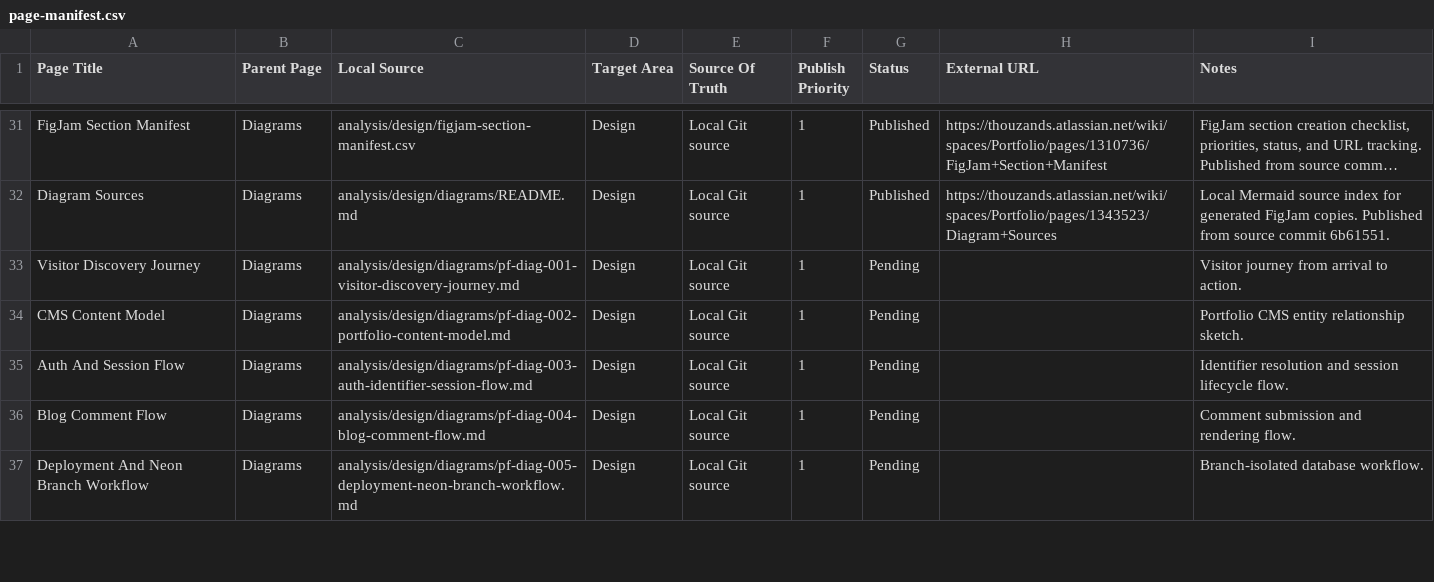
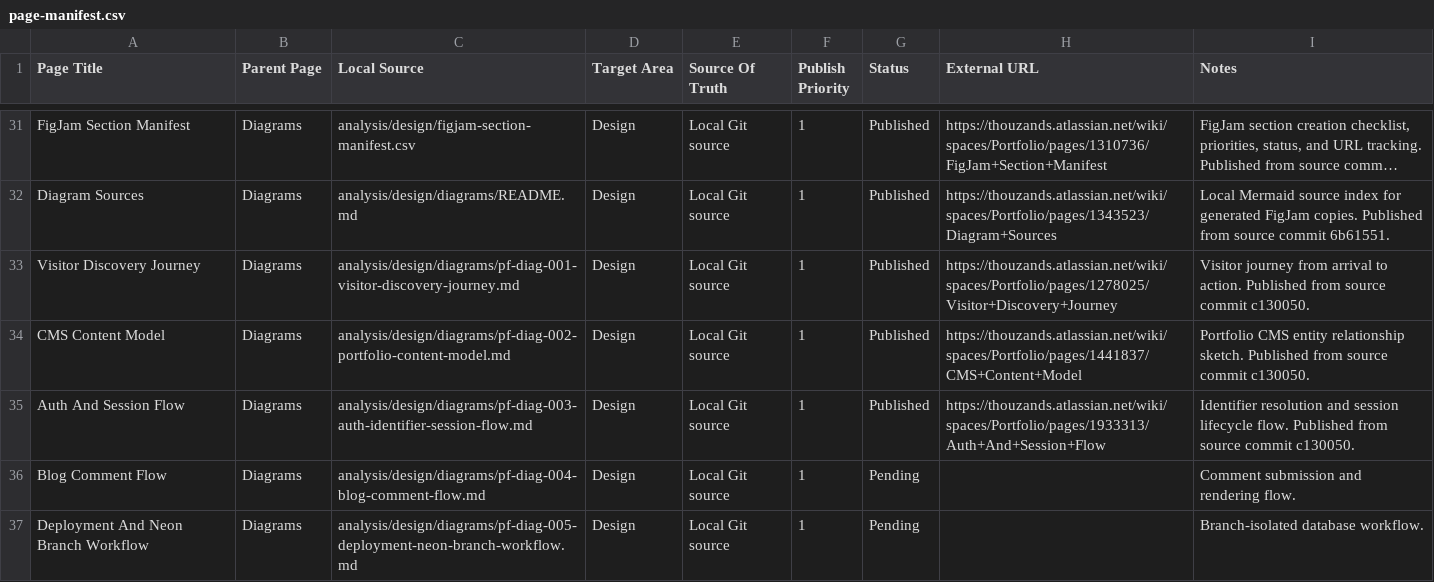
Before and after one commit to TheThouZands/portfolio, a CSV file: analysis/confluence/page-manifest.csv, drawn as a sheet; only a part is shown, gaps mark what is left out; long unchanged cells end in ….

Commit message:
docs(confluence): publish generated diagram pages [KAN-41]

```diff
--- a/analysis/confluence/page-manifest.csv
+++ b/analysis/confluence/page-manifest.csv
@@ -32,5 +32,5 @@ Page Title,Parent Page,Local Source,Target Area,Source Of Truth,Publish Priority
 "Diagram Sources","Diagrams","analysis/design/diagrams/README.md","Design","Local Git source","1","Published","https://thouzands.atlassian.net/wiki/spaces/Portfolio/pages/1343523/Diagram+Sources","Local Mermaid source index for generated FigJam copies. Published from source commit 6b61551."
-"Visitor Discovery Journey","Diagrams","analysis/design/diagrams/pf-diag-001-visitor-discovery-journey.md","Design","Local Git source","1","Pending","","Visitor journey from arrival to action."
-"CMS Content Model","Diagrams","analysis/design/diagrams/pf-diag-002-portfolio-content-model.md","Design","Local Git source","1","Pending","","Portfolio CMS entity relationship sketch."
-"Auth And Session Flow","Diagrams","analysis/design/diagrams/pf-diag-003-auth-identifier-session-flow.md","Design","Local Git source","1","Pending","","Identifier resolution and session lifecycle flow."
+"Visitor Discovery Journey","Diagrams","analysis/design/diagrams/pf-diag-001-visitor-discovery-journey.md","Design","Local Git source","1","Published","https://thouzands.atlassian.net/wiki/spaces/Portfolio/pages/1278025/Visitor+Discovery+Journey","Visitor journey from arrival to action. Published from source commit c130050."
+"CMS Content Model","Diagrams","analysis/design/diagrams/pf-diag-002-portfolio-content-model.md","Design","Local Git source","1","Published","https://thouzands.atlassian.net/wiki/spaces/Portfolio/pages/1441837/CMS+Content+Model","Portfolio CMS entity relationship sketch. Published from source commit c130050."
+"Auth And Session Flow","Diagrams","analysis/design/diagrams/pf-diag-003-auth-identifier-session-flow.md","Design","Local Git source","1","Published","https://thouzands.atlassian.net/wiki/spaces/Portfolio/pages/1933313/Auth+And+Session+Flow","Identifier resolution and session lifecycle flow. Published from source commit c130050."
 "Blog Comment Flow","Diagrams","analysis/design/diagrams/pf-diag-004-blog-comment-flow.md","Design","Local Git source","1","Pending","","Comment submission and rendering flow."
```
Also changed, not shown: 3 other files.
